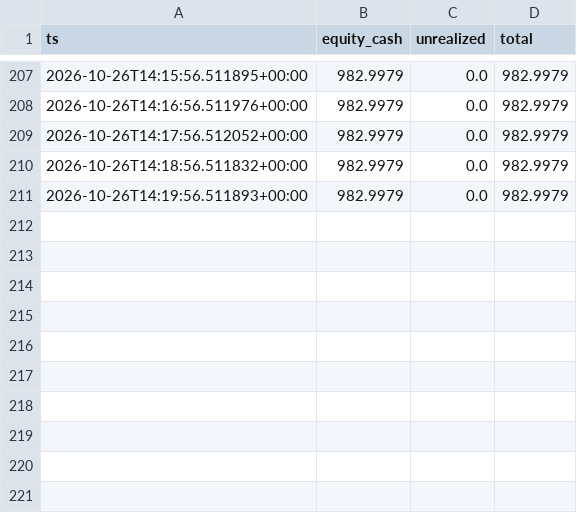
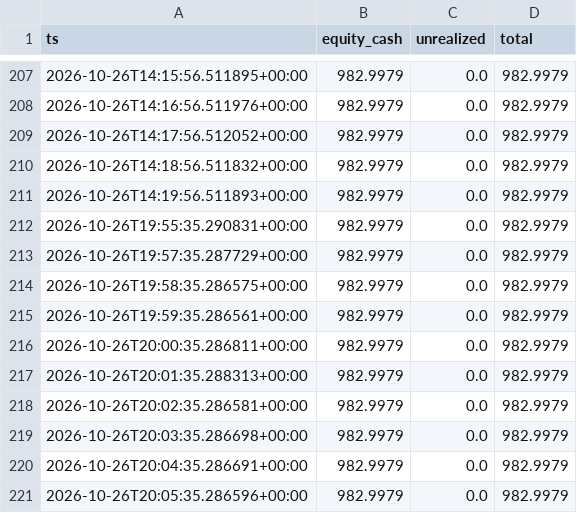
Before and after one commit to muhammadekonugroho4-spec/MEME-COIN-RADAR, a CSV file: data/portfolio/equity.csv, drawn as a sheet; only a part is shown, gaps mark what is left out.

```diff
--- a/data/portfolio/equity.csv
+++ b/data/portfolio/equity.csv
@@ -211 +211,11 @@ ts,equity_cash,unrealized,total
 2026-10-26T14:19:56.511893+00:00,982.9979,0.0,982.9979
+2026-10-26T19:55:35.290831+00:00,982.9979,0.0,982.9979
+2026-10-26T19:57:35.287729+00:00,982.9979,0.0,982.9979
+2026-10-26T19:58:35.286575+00:00,982.9979,0.0,982.9979
+2026-10-26T19:59:35.286561+00:00,982.9979,0.0,982.9979
+2026-10-26T20:00:35.286811+00:00,982.9979,0.0,982.9979
+2026-10-26T20:01:35.288313+00:00,982.9979,0.0,982.9979
+2026-10-26T20:02:35.286581+00:00,982.9979,0.0,982.9979
+2026-10-26T20:03:35.286698+00:00,982.9979,0.0,982.9979
+2026-10-26T20:04:35.286691+00:00,982.9979,0.0,982.9979
+2026-10-26T20:05:35.286596+00:00,982.9979,0.0,982.9979
```
Also changed, not shown: 1 other file.
